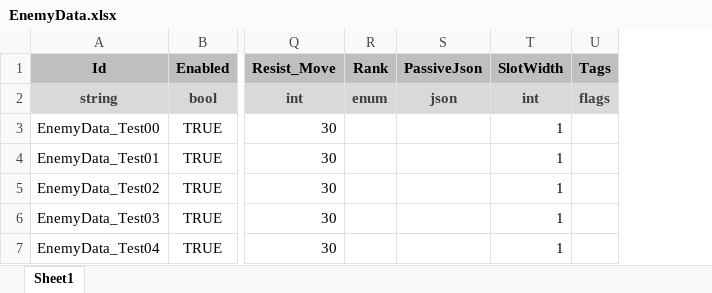
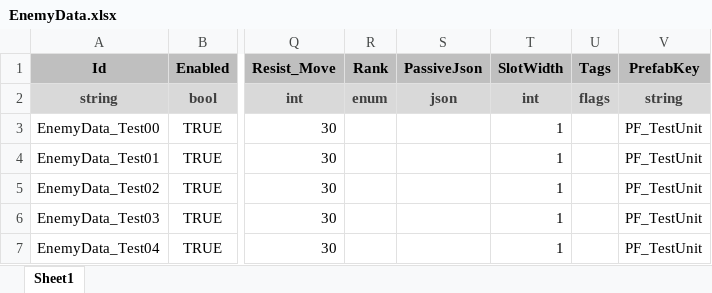
Before and after one commit to tjsgod4020/SDProject, an Excel workbook: Assets/SDProject/DataTables/Xlsx/EnemyData.xlsx, sheet Sheet1, drawn as a sheet; only a part is shown, gaps mark what is left out; values as stored, in another font and other column widths than the file's, no borders; the diff names each change by its address in the sheet, - before the commit and + after, or states it on an @@ line.

```diff
--- a/Assets/SDProject/DataTables/Xlsx/EnemyData.xlsx (sheet Sheet1)
+++ b/Assets/SDProject/DataTables/Xlsx/EnemyData.xlsx (sheet Sheet1)
+column V (PrefabKey), rows 2-7: string | PF_TestUnit | PF_TestUnit | PF_TestUnit | PF_TestUnit | PF_TestUnit
```
Also changed, not shown: Assets/SDProject/DataTables/Xlsx/CharacterData.xlsx, 42 other files.
